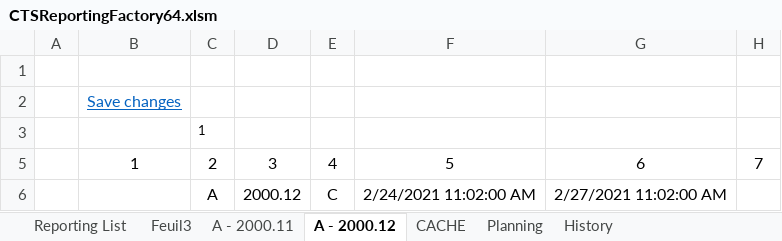
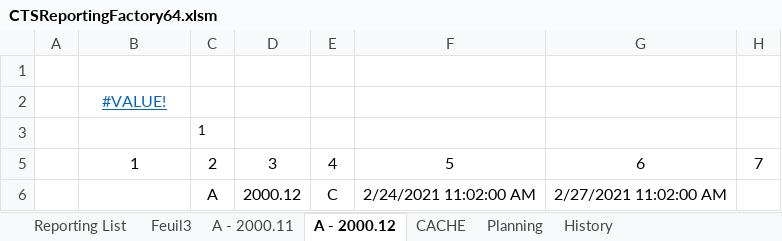
Before and after one commit to CTStation/CTSWeb, an Excel workbook: Client/CTSReportingFactory64.xlsm, sheet A - 2000.12, drawn as a sheet; only a part is shown; values as stored, in another font and other column widths than the file's, no borders; charts and pictures and table styles not drawn; the diff names each change by its address in the sheet, - before the commit and + after, or states it on an @@ line.

```diff
--- a/Client/CTSReportingFactory64.xlsm (sheet A - 2000.12)
+++ b/Client/CTSReportingFactory64.xlsm (sheet A - 2000.12)
-B2: Save changes
+B2: #VALUE!
```
Also changed, not shown: sheet Reporting List, sheet A - 2000.11, hidden cells, charts or pictures.
